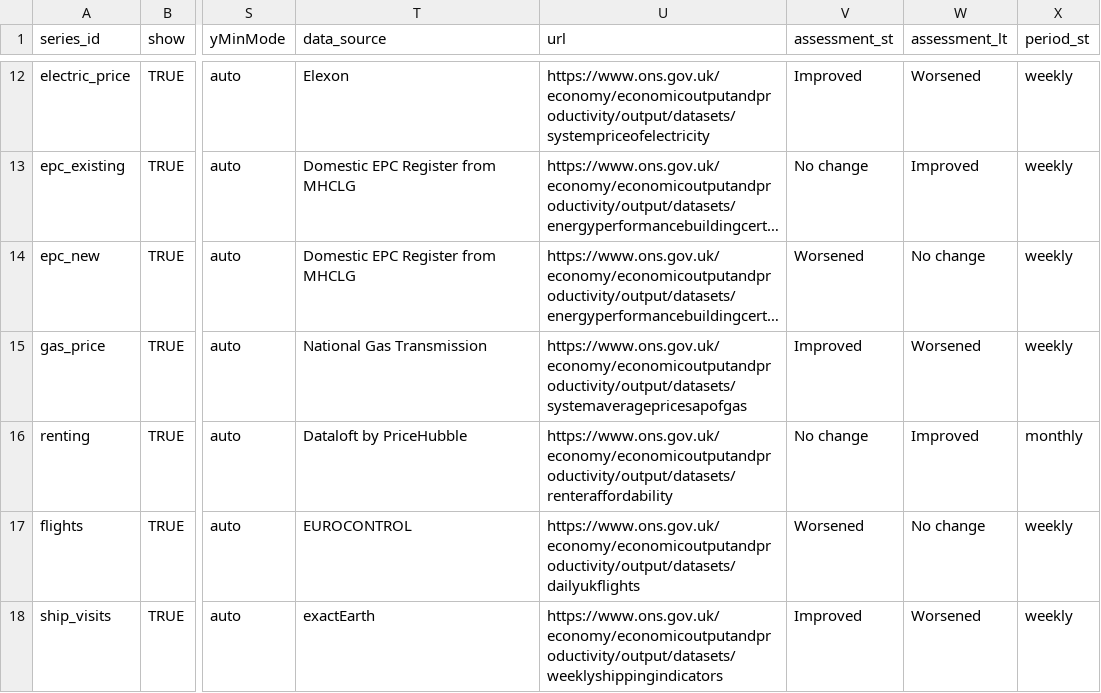
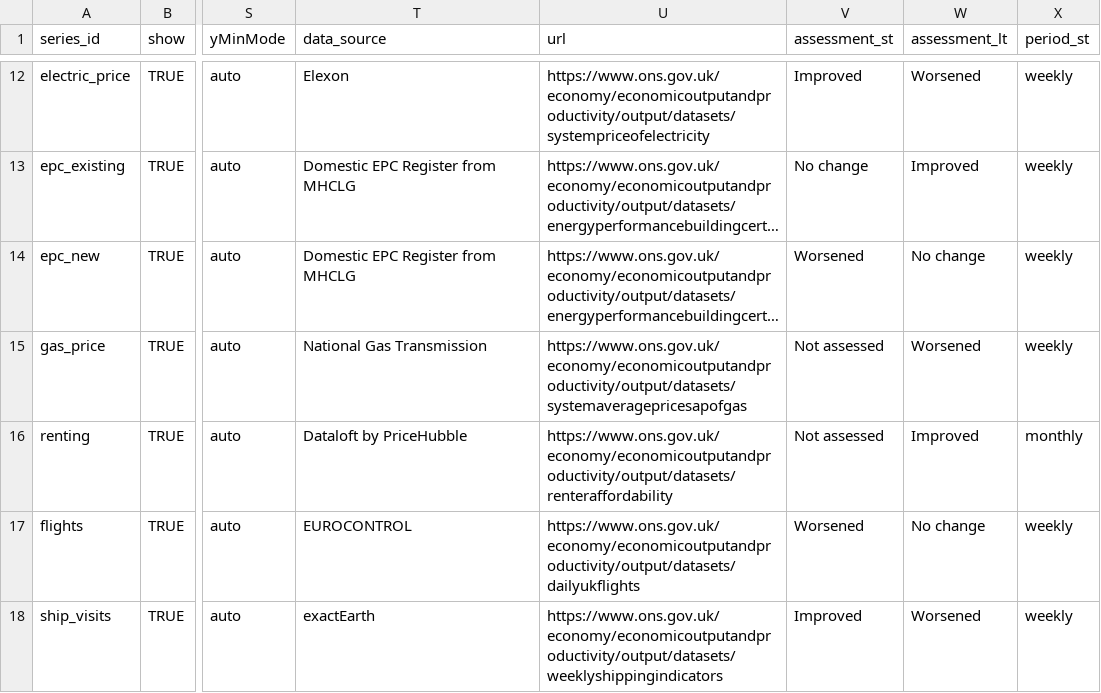
Before and after one commit to ONSdigital/wellbeing-dashboard-refresh, a CSV file: static/data/metadata.csv, drawn as a sheet; only a part is shown, gaps mark what is left out; long unchanged cells end in …; the diff names each change by its address in the sheet, - before the commit and + after, or states it on an @@ line.

Commit message:
completing two series styling

```diff
--- a/static/data/metadata.csv
+++ b/static/data/metadata.csv
-V15 (assessment_st): Improved
+V15 (assessment_st): Not assessed
-V16 (assessment_st): No change
+V16 (assessment_st): Not assessed
```
Also changed, not shown: 2 other files.
